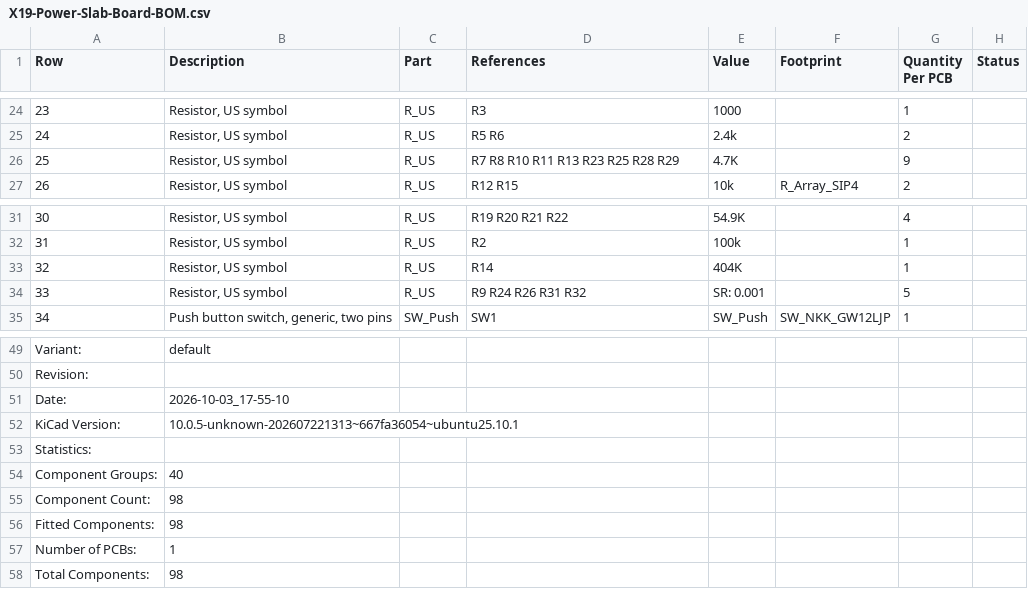
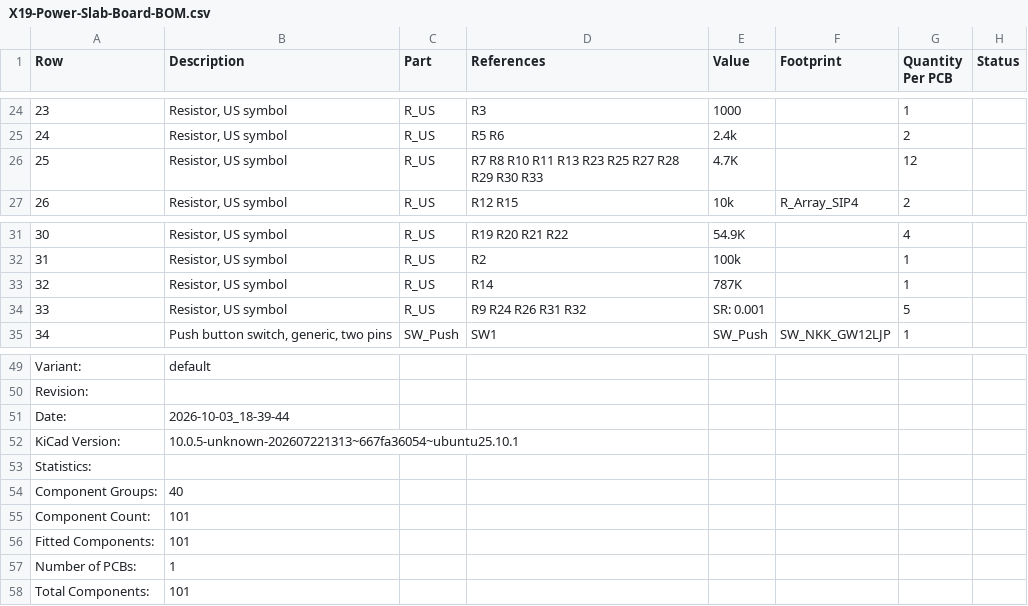
Before and after one commit to purduerov/X19-Power-Slab-Board, a CSV file: X19-Power-Slab-Board-BOM.csv, drawn as a sheet; only a part is shown, gaps mark what is left out; the diff names each change by its address in the sheet, - before the commit and + after, or states it on an @@ line.

```diff
--- a/X19-Power-Slab-Board-BOM.csv
+++ b/X19-Power-Slab-Board-BOM.csv
-D26 (References): R7 R8 R10 R11 R13 R23 R25 R28 R29
+D26 (References): R7 R8 R10 R11 R13 R23 R25 R27 R28 R29 R30 R33
-G26 (Quantity Per PCB): 9
+G26 (Quantity Per PCB): 12
-E33 (Value): 404K
+E33 (Value): 787K
-B51 (Description): 2026-10-03_17-55-10
+B51 (Description): 2026-10-03_18-39-44
-B55:B56 (Description): 98
+B55:B56 (Description): 101
-B58 (Description): 98
+B58 (Description): 101
```
Also changed, not shown: 4 other files.
